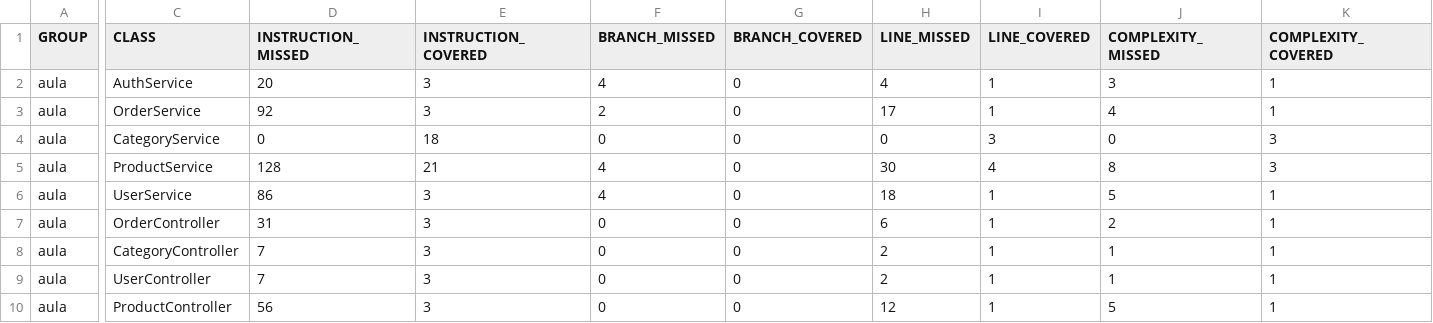
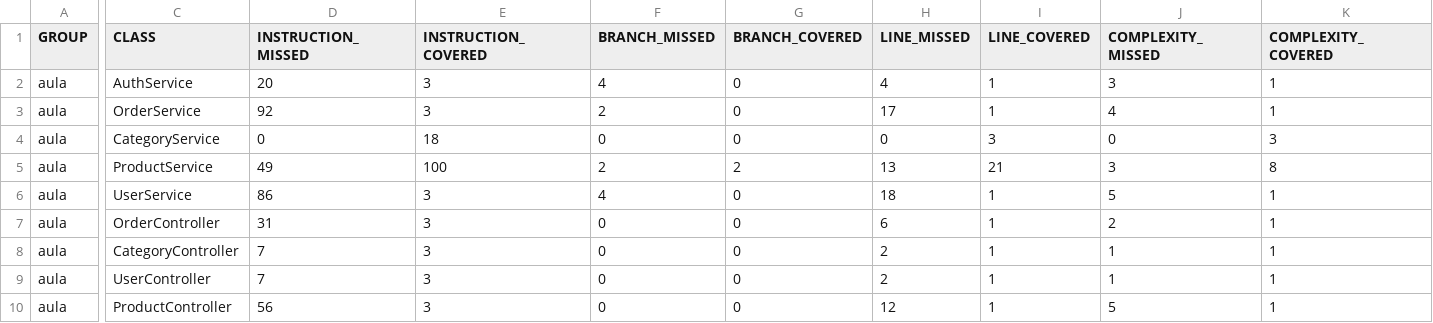
Before and after one commit to JessicaLorenzon/java-devsuperior-course, a CSV file: java-spring-expert/dscommerce-jacoco/target/jacoco-report/jacoco.csv, drawn as a sheet; only a part is shown, gaps mark what is left out; the diff covers the shown part only; the diff names each change by its address in the sheet, - before the commit and + after, or states it on an @@ line.

```diff
--- a/java-spring-expert/dscommerce-jacoco/target/jacoco-report/jacoco.csv
+++ b/java-spring-expert/dscommerce-jacoco/target/jacoco-report/jacoco.csv
-D5 (INSTRUCTION_MISSED): 128
+D5 (INSTRUCTION_MISSED): 49
-E5 (INSTRUCTION_COVERED): 21
+E5 (INSTRUCTION_COVERED): 100
-F5 (BRANCH_MISSED): 4
+F5 (BRANCH_MISSED): 2
-G5 (BRANCH_COVERED): 0
+G5 (BRANCH_COVERED): 2
-H5 (LINE_MISSED): 30
+H5 (LINE_MISSED): 13
-I5 (LINE_COVERED): 4
+I5 (LINE_COVERED): 21
-J5 (COMPLEXITY_MISSED): 8
+J5 (COMPLEXITY_MISSED): 3
-K5 (COMPLEXITY_COVERED): 3
+K5 (COMPLEXITY_COVERED): 8
```
Also changed, not shown: 2 edited cells elsewhere in this file, 14 other files.
